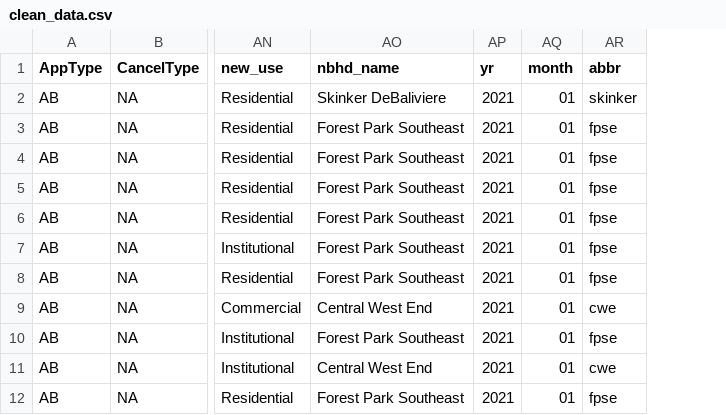
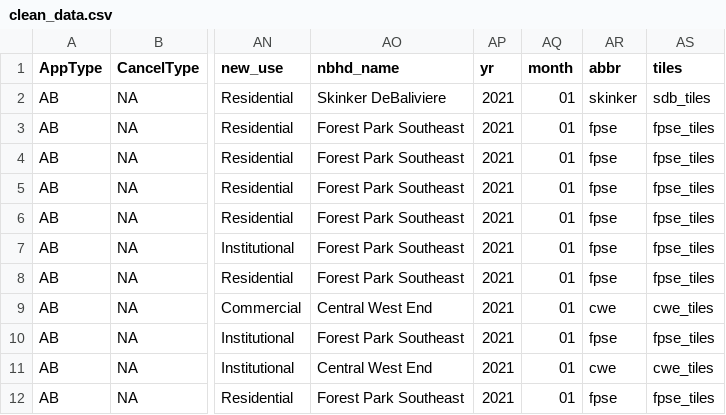
Before and after one commit to wumcrc/stl-building-permits, a CSV file: data/2021/January/clean_data.csv, drawn as a sheet; only a part is shown, gaps mark what is left out; the diff names each change by its address in the sheet, - before the commit and + after, or states it on an @@ line.

```diff
--- a/data/2021/January/clean_data.csv
+++ b/data/2021/January/clean_data.csv
+column AS (tiles), rows 2-12: sdb_tiles | fpse_tiles | fpse_tiles | fpse_tiles | fpse_tiles | fpse_tiles | fpse_tiles | cwe_tiles | fpse_tiles | cwe_tiles | fpse_tiles
```
Also changed, not shown: data/2021/January/month6.csv, data/2021/January/ytd.csv, 44 other files.
